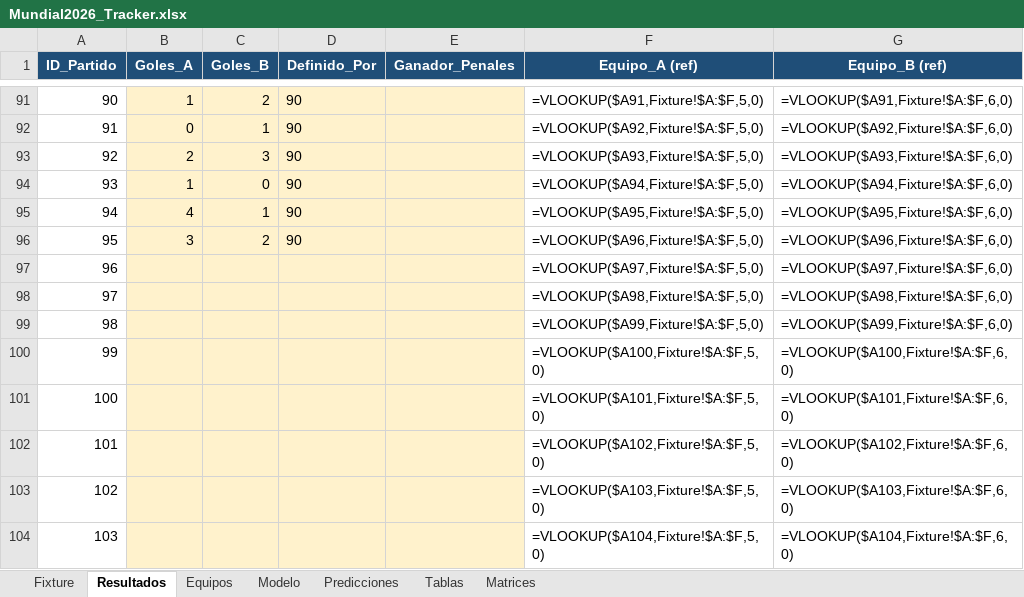
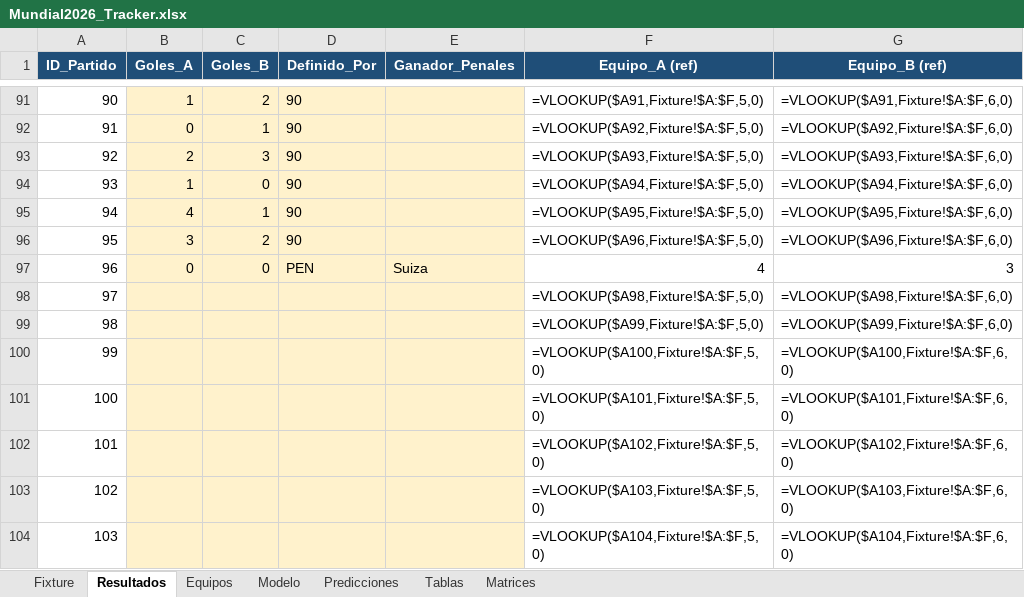
Before and after one commit to FLopezOs/Mundial-2026, an Excel workbook: output/Mundial2026_Tracker.xlsx, sheet Resultados, drawn as a sheet; only a part is shown, gaps mark what is left out; values as stored, in another font and other column widths than the file's, no borders; formulas without a stored value are shown as written; the diff names each change by its address in the sheet, - before the commit and + after, or states it on an @@ line.

```diff
--- a/output/Mundial2026_Tracker.xlsx (sheet Resultados)
+++ b/output/Mundial2026_Tracker.xlsx (sheet Resultados)
-B97 (Goles_A): (empty)
+B97 (Goles_A): 0
-C97 (Goles_B): (empty)
+C97 (Goles_B): 0
-D97 (Definido_Por): (empty)
+D97 (Definido_Por): PEN
-E97 (Ganador_Penales): (empty)
+E97 (Ganador_Penales): Suiza
-F97 (Equipo_A (ref)): =VLOOKUP($A97,Fixture!$A:$F,5,0)
+F97 (Equipo_A (ref)): 4
-G97 (Equipo_B (ref)): =VLOOKUP($A97,Fixture!$A:$F,6,0)
+G97 (Equipo_B (ref)): 3
```
Also changed, not shown: sheet Fixture, 3 other files.
